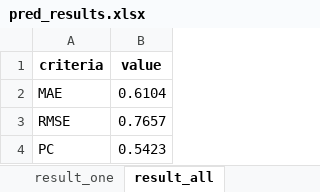
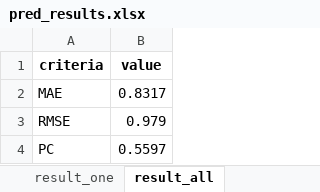
Before and after one commit to yyxxyy574/cv_project_FBP, an Excel workbook: results/user0-user7/pred_results.xlsx, sheet result_all, drawn as a sheet; values as stored, in another font and other column widths than the file's, no borders; the diff names each change by its address in the sheet, - before the commit and + after, or states it on an @@ line.

Commit message:
put all experiments' results without visualization

```diff
--- a/results/user0-user7/pred_results.xlsx (sheet result_all)
+++ b/results/user0-user7/pred_results.xlsx (sheet result_all)
-B2 (value): 0.6104
+B2 (value): 0.8317
-B3 (value): 0.7657
+B3 (value): 0.979
-B4 (value): 0.5423
+B4 (value): 0.5597
```
Also changed, not shown: sheet result_one, results/user0-user19/pred_results.xlsx, results/user0-user25/pred_results.xlsx, 37 other files.
